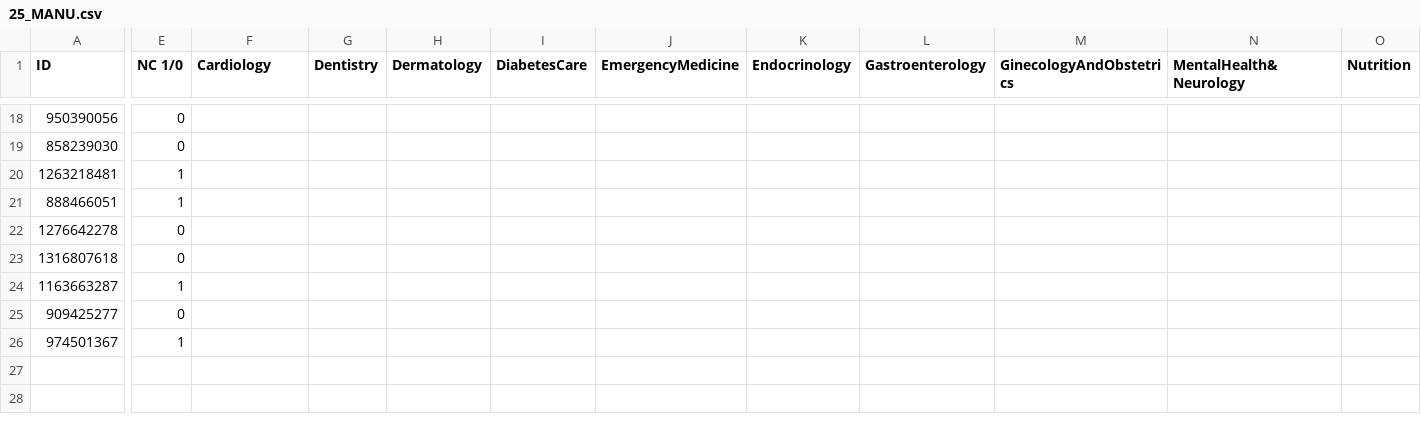
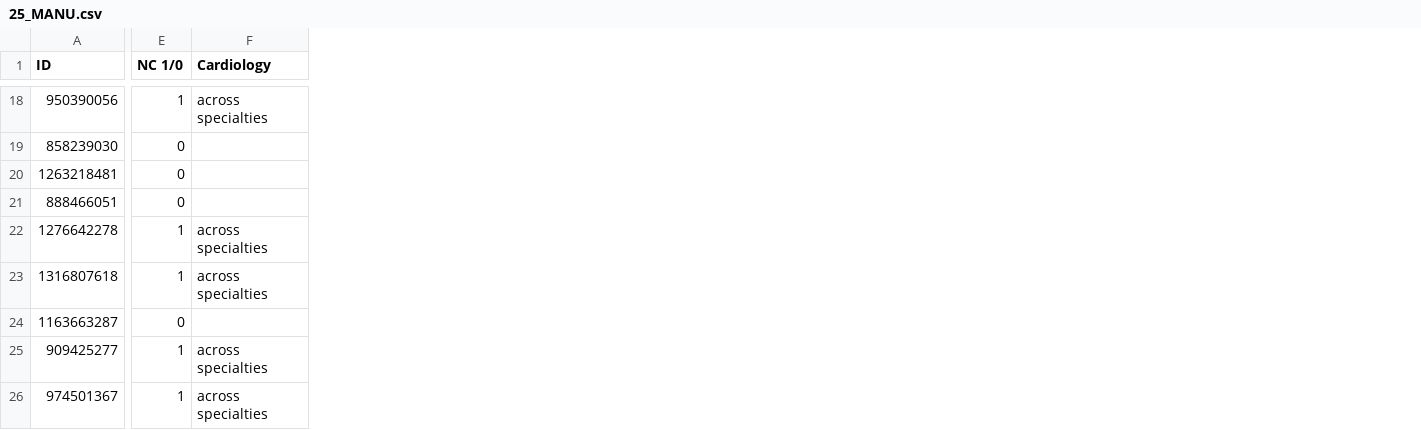
Before and after one commit to FrancescoTranquillo/E-HEALTH, a CSV file: R script/25_MANU.csv, drawn as a sheet; only a part is shown, gaps mark what is left out; the diff covers the shown part only; the diff names each change by its address in the sheet, - before the commit and + after, or states it on an @@ line.

```diff
--- a/R script/25_MANU.csv
+++ b/R script/25_MANU.csv
-column G (Dentistry), empty
-column H (Dermatology), empty
-column I (DiabetesCare), empty
-column J (EmergencyMedicine), empty
-column K (Endocrinology), empty
-column L (Gastroenterology), empty
-column M (GinecologyAndObstetrics), empty
-column N (MentalHealth&Neurology), empty
-column O (Nutrition), empty
-E18 (NC 1/0): 0
+E18 (NC 1/0): 1
-F18 (Cardiology): (empty)
+F18 (Cardiology): across specialties
-E20:E21 (NC 1/0): 1
+E20:E21 (NC 1/0): 0
-E22:E23 (NC 1/0): 0
+E22:E23 (NC 1/0): 1
-F22:F23 (Cardiology): (empty)
+F22:F23 (Cardiology): across specialties
-E24 (NC 1/0): 1
+E24 (NC 1/0): 0
-E25 (NC 1/0): 0
+E25 (NC 1/0): 1
-F25:F26 (Cardiology): (empty)
+F25:F26 (Cardiology): across specialties
```
Also changed, not shown: 7 removed columns and 26 edited cells elsewhere in this file.
